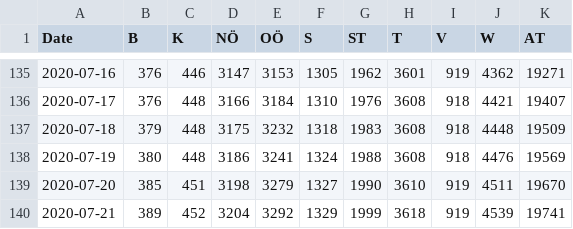
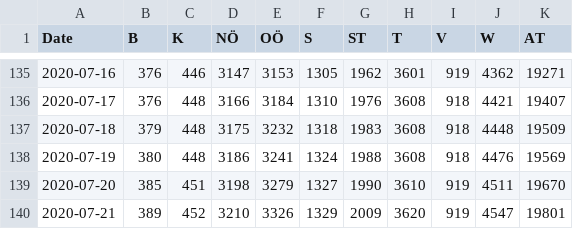
Before and after one commit to apolinario/dashcoch-AT, a CSV file: data_AT/covid19_cases_austria.csv, drawn as a sheet; only a part is shown, gaps mark what is left out.

Commit message:
data 3pm

```diff
--- a/data_AT/covid19_cases_austria.csv
+++ b/data_AT/covid19_cases_austria.csv
@@ -139,2 +139,2 @@ Date,B,K,NÖ,OÖ,S,ST,T,V,W,AT
 2020-07-20,385,451,3198,3279,1327,1990,3610,919,4511,19670
-2020-07-21,389,452,3204,3292,1329,1999,3618,919,4539,19741
+2020-07-21,389,452,3210,3326,1329,2009,3620,919,4547,19801
```
